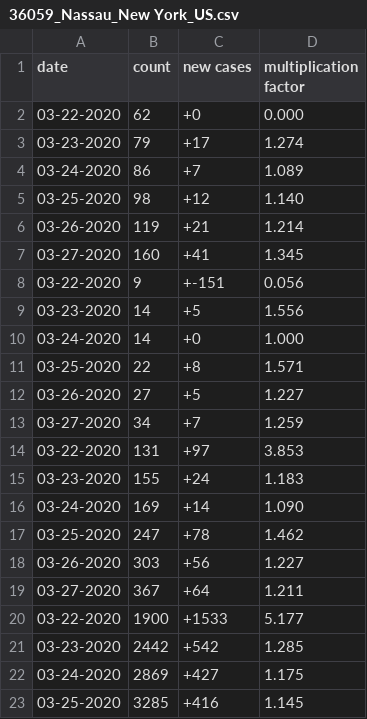
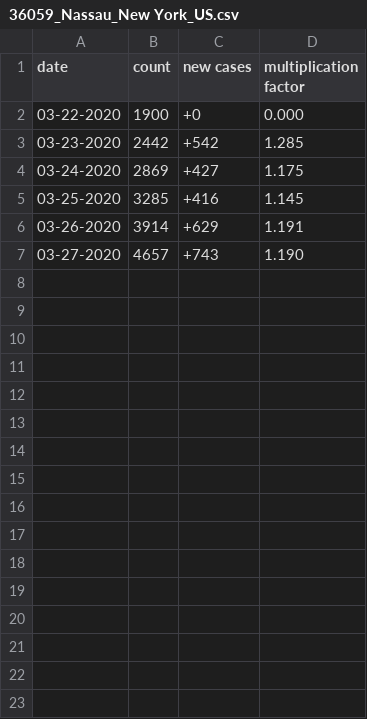
Before and after one commit to jsheffie/covid_19_data_parser, a CSV file: 36059_Nassau_New York_US.csv, drawn as a sheet; only a part is shown; the shorter side is filled out with more unchanged rows.

```diff
--- a/36059_Nassau_New York_US.csv
+++ b/36059_Nassau_New York_US.csv
@@ -1,21 +1,3 @@
 date,count,new cases,multiplication factor
-03-22-2020,62,+0,0.000
-03-23-2020,79,+17,1.274
-03-24-2020,86,+7,1.089
-03-25-2020,98,+12,1.140
-03-26-2020,119,+21,1.214
-03-27-2020,160,+41,1.345
-03-22-2020,9,+-151,0.056
-03-23-2020,14,+5,1.556
-03-24-2020,14,+0,1.000
-03-25-2020,22,+8,1.571
-03-26-2020,27,+5,1.227
-03-27-2020,34,+7,1.259
-03-22-2020,131,+97,3.853
-03-23-2020,155,+24,1.183
-03-24-2020,169,+14,1.090
-03-25-2020,247,+78,1.462
-03-26-2020,303,+56,1.227
-03-27-2020,367,+64,1.211
-03-22-2020,1900,+1533,5.177
+03-22-2020,1900,+0,0.000
 03-23-2020,2442,+542,1.285
```
Also changed, not shown: 36061_New York City_New York_US.csv, 36103_Suffolk_New York_US.csv, 5 other files.
